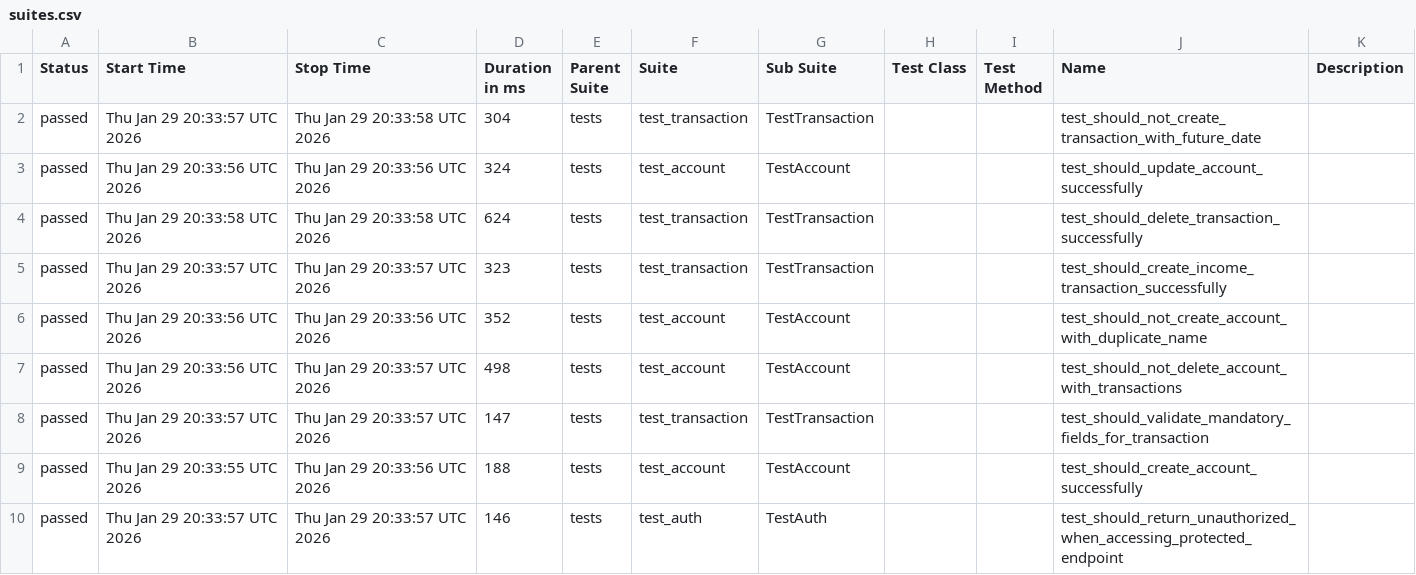
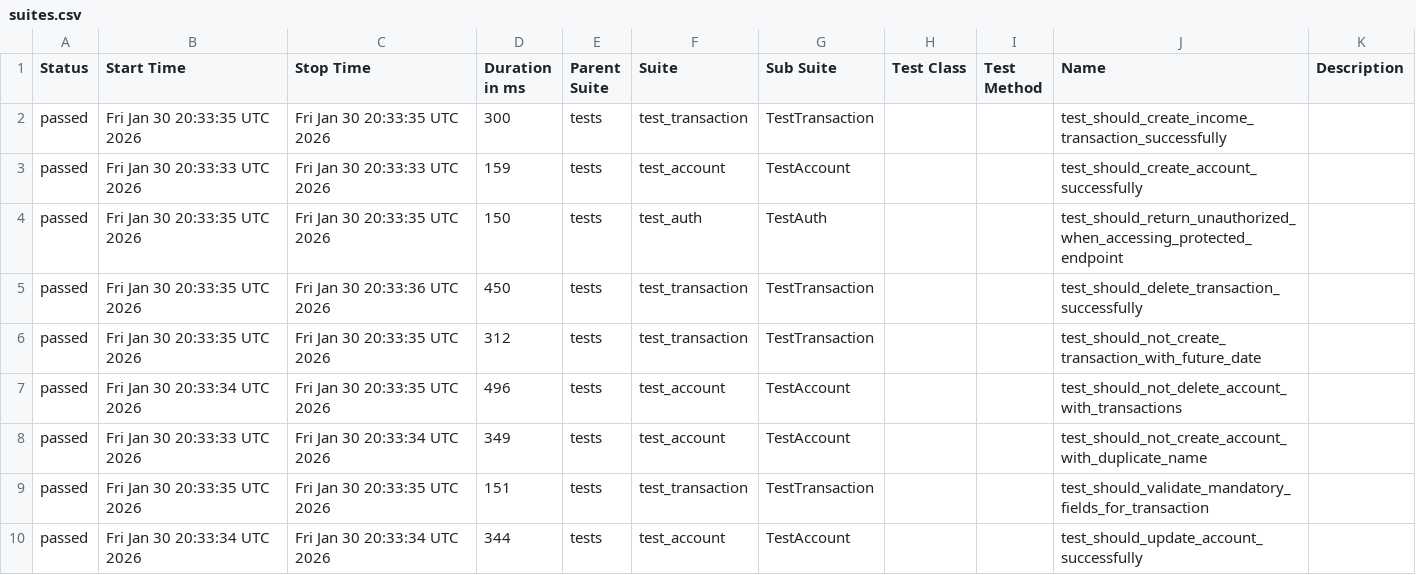
Before and after one commit to JosinaldoGJunior/python-automation-api-test, a CSV file: data/suites.csv, drawn as a sheet.

```diff
--- a/data/suites.csv
+++ b/data/suites.csv
@@ -1,10 +1,10 @@
 "Status","Start Time","Stop Time","Duration in ms","Parent Suite","Suite","Sub Suite","Test Class","Test Method","Name","Description"
-"passed","Thu Jan 29 20:33:57 UTC 2026","Thu Jan 29 20:33:58 UTC 2026","304","tests","test_transaction","TestTransaction","","","test_should_not_create_transaction_with_future_date",""
-"passed","Thu Jan 29 20:33:56 UTC 2026","Thu Jan 29 20:33:56 UTC 2026","324","tests","test_account","TestAccount","","","test_should_update_account_successfully",""
-"passed","Thu Jan 29 20:33:58 UTC 2026","Thu Jan 29 20:33:58 UTC 2026","624","tests","test_transaction","TestTransaction","","","test_should_delete_transaction_successfully",""
-"passed","Thu Jan 29 20:33:57 UTC 2026","Thu Jan 29 20:33:57 UTC 2026","323","tests","test_transaction","TestTransaction","","","test_should_create_income_transaction_successfully",""
-"passed","Thu Jan 29 20:33:56 UTC 2026","Thu Jan 29 20:33:56 UTC 2026","352","tests","test_account","TestAccount","","","test_should_not_create_account_with_duplicate_name",""
-"passed","Thu Jan 29 20:33:56 UTC 2026","Thu Jan 29 20:33:57 UTC 2026","498","tests","test_account","TestAccount","","","test_should_not_delete_account_with_transactions",""
-"passed","Thu Jan 29 20:33:57 UTC 2026","Thu Jan 29 20:33:57 UTC 2026","147","tests","test_transaction","TestTransaction","","","test_should_validate_mandatory_fields_for_transaction",""
-"passed","Thu Jan 29 20:33:55 UTC 2026","Thu Jan 29 20:33:56 UTC 2026","188","tests","test_account","TestAccount","","","test_should_create_account_successfully",""
-"passed","Thu Jan 29 20:33:57 UTC 2026","Thu Jan 29 20:33:57 UTC 2026","146","tests","test_auth","TestAuth","","","test_should_return_unauthorized_when_accessing_protected_endpoint",""
+"passed","Fri Jan 30 20:33:35 UTC 2026","Fri Jan 30 20:33:35 UTC 2026","300","tests","test_transaction","TestTransaction","","","test_should_create_income_transaction_successfully",""
+"passed","Fri Jan 30 20:33:33 UTC 2026","Fri Jan 30 20:33:33 UTC 2026","159","tests","test_account","TestAccount","","","test_should_create_account_successfully",""
+"passed","Fri Jan 30 20:33:35 UTC 2026","Fri Jan 30 20:33:35 UTC 2026","150","tests","test_auth","TestAuth","","","test_should_return_unauthorized_when_accessing_protected_endpoint",""
+"passed","Fri Jan 30 20:33:35 UTC 2026","Fri Jan 30 20:33:36 UTC 2026","450","tests","test_transaction","TestTransaction","","","test_should_delete_transaction_successfully",""
+"passed","Fri Jan 30 20:33:35 UTC 2026","Fri Jan 30 20:33:35 UTC 2026","312","tests","test_transaction","TestTransaction","","","test_should_not_create_transaction_with_future_date",""
+"passed","Fri Jan 30 20:33:34 UTC 2026","Fri Jan 30 20:33:35 UTC 2026","496","tests","test_account","TestAccount","","","test_should_not_delete_account_with_transactions",""
+"passed","Fri Jan 30 20:33:33 UTC 2026","Fri Jan 30 20:33:34 UTC 2026","349","tests","test_account","TestAccount","","","test_should_not_create_account_with_duplicate_name",""
+"passed","Fri Jan 30 20:33:35 UTC 2026","Fri Jan 30 20:33:35 UTC 2026","151","tests","test_transaction","TestTransaction","","","test_should_validate_mandatory_fields_for_transaction",""
+"passed","Fri Jan 30 20:33:34 UTC 2026","Fri Jan 30 20:33:34 UTC 2026","344","tests","test_account","TestAccount","","","test_should_update_account_successfully",""
```
Also changed, not shown: 32 other files.
